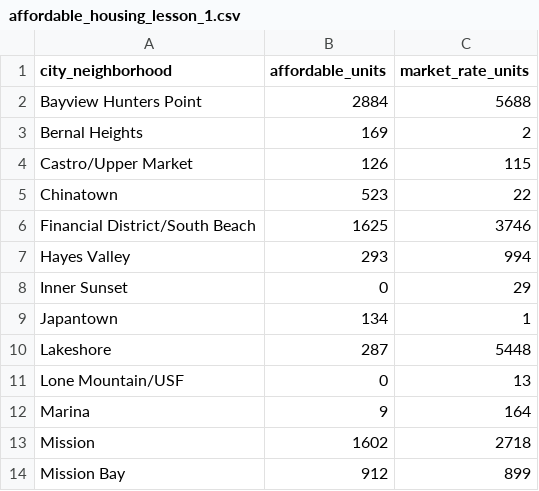
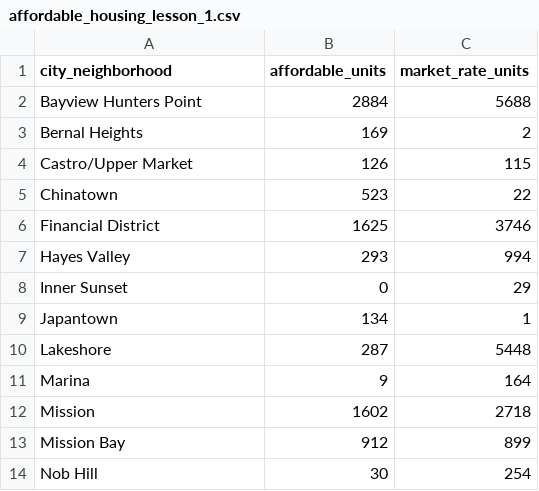
Before and after one commit to CJWorkbench/cjworkbench, a CSV file: assets/data/affordable_housing_lesson_1.csv, drawn as a sheet; only a part is shown; the shorter side is filled out with more unchanged rows.

Commit message:
New data for lesson 1

```diff
--- a/assets/data/affordable_housing_lesson_1.csv
+++ b/assets/data/affordable_housing_lesson_1.csv
@@ -5,3 +5,3 @@ Castro/Upper Market,126,115
 Chinatown,523,22
-Financial District/South Beach,1625,3746
+Financial District,1625,3746
 Hayes Valley,293,994
@@ -10,3 +10,2 @@ Japantown,134,1
 Lakeshore,287,5448
-Lone Mountain/USF,0,13
 Marina,9,164
```
